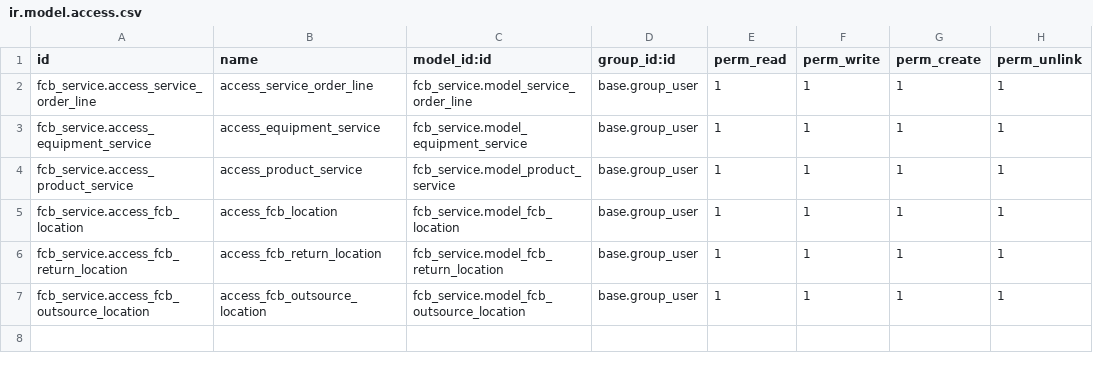
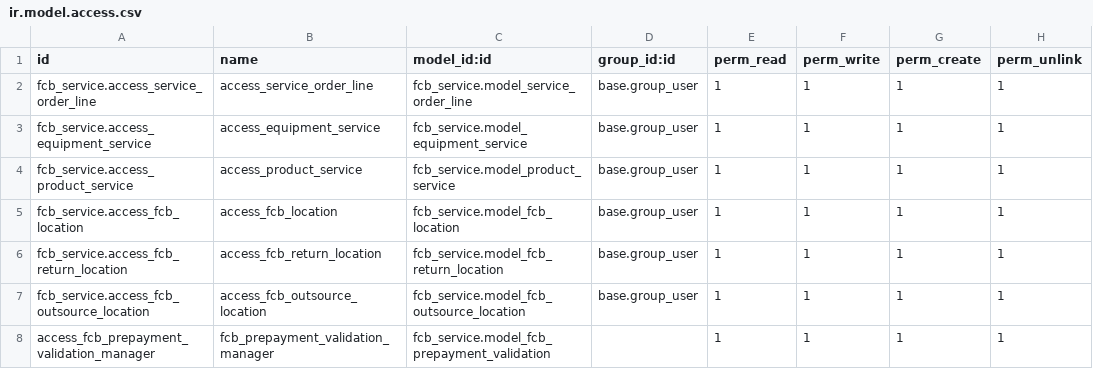
Before and after one commit to ensigncode/ec_JC_fischerbell_v16, a CSV file: source_codes/addons_fb/fcb_service/security/ir.model.access.csv, drawn as a sheet.

```diff
--- a/source_codes/addons_fb/fcb_service/security/ir.model.access.csv
+++ b/source_codes/addons_fb/fcb_service/security/ir.model.access.csv
@@ -7 +7,2 @@ fcb_service.access_fcb_return_location,access_fcb_return_location,fcb_service.mo
 fcb_service.access_fcb_outsource_location,access_fcb_outsource_location,fcb_service.model_fcb_outsource_location,base.group_user,1,1,1,1
+access_fcb_prepayment_validation_manager,fcb_prepayment_validation_manager,fcb_service.model_fcb_prepayment_validation,,1,1,1,1
```
Also changed, not shown: 5 other files.
